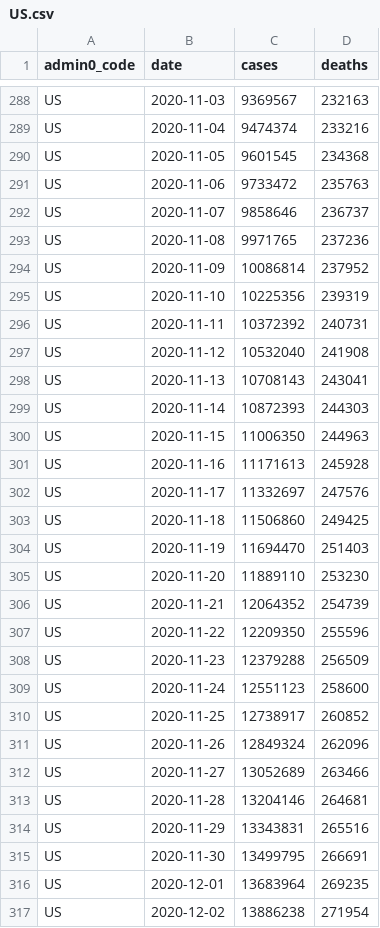
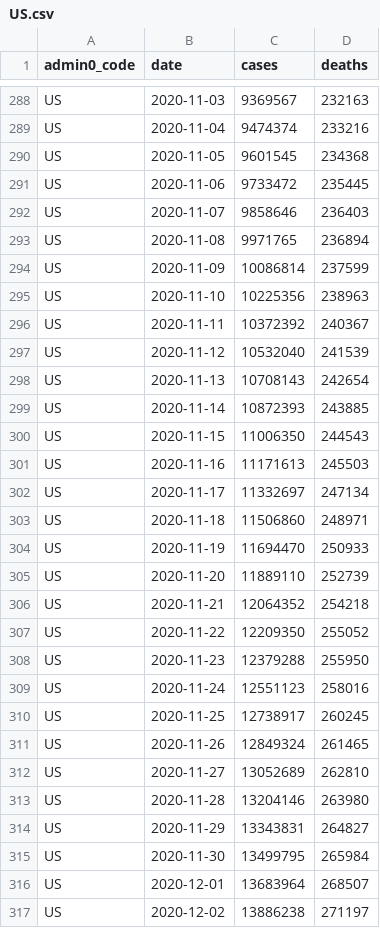
Before and after one commit to covid-open-data/xform-casecount-us-jhu, a CSV file: output/admin0/US.csv, drawn as a sheet; only a part is shown, gaps mark what is left out; the diff covers the shown part only.

```diff
--- a/output/admin0/US.csv
+++ b/output/admin0/US.csv
@@ -290,28 +290,28 @@ US,2020-11-04,9474374,233216
 US,2020-11-05,9601545,234368
-US,2020-11-06,9733472,235763
-US,2020-11-07,9858646,236737
-US,2020-11-08,9971765,237236
-US,2020-11-09,10086814,237952
-US,2020-11-10,10225356,239319
-US,2020-11-11,10372392,240731
-US,2020-11-12,10532040,241908
-US,2020-11-13,10708143,243041
-US,2020-11-14,10872393,244303
-US,2020-11-15,11006350,244963
-US,2020-11-16,11171613,245928
-US,2020-11-17,11332697,247576
-US,2020-11-18,11506860,249425
-US,2020-11-19,11694470,251403
-US,2020-11-20,11889110,253230
-US,2020-11-21,12064352,254739
-US,2020-11-22,12209350,255596
-US,2020-11-23,12379288,256509
-US,2020-11-24,12551123,258600
-US,2020-11-25,12738917,260852
-US,2020-11-26,12849324,262096
-US,2020-11-27,13052689,263466
-US,2020-11-28,13204146,264681
-US,2020-11-29,13343831,265516
-US,2020-11-30,13499795,266691
-US,2020-12-01,13683964,269235
-US,2020-12-02,13886238,271954
+US,2020-11-06,9733472,235445
+US,2020-11-07,9858646,236403
+US,2020-11-08,9971765,236894
+US,2020-11-09,10086814,237599
+US,2020-11-10,10225356,238963
+US,2020-11-11,10372392,240367
+US,2020-11-12,10532040,241539
+US,2020-11-13,10708143,242654
+US,2020-11-14,10872393,243885
+US,2020-11-15,11006350,244543
+US,2020-11-16,11171613,245503
+US,2020-11-17,11332697,247134
+US,2020-11-18,11506860,248971
+US,2020-11-19,11694470,250933
+US,2020-11-20,11889110,252739
+US,2020-11-21,12064352,254218
+US,2020-11-22,12209350,255052
+US,2020-11-23,12379288,255950
+US,2020-11-24,12551123,258016
+US,2020-11-25,12738917,260245
+US,2020-11-26,12849324,261465
+US,2020-11-27,13052689,262810
+US,2020-11-28,13204146,263980
+US,2020-11-29,13343831,264827
+US,2020-11-30,13499795,265984
+US,2020-12-01,13683964,268507
+US,2020-12-02,13886238,271197
```
Also changed, not shown: 29 edited cells elsewhere in this file, output/admin1/US.csv.
